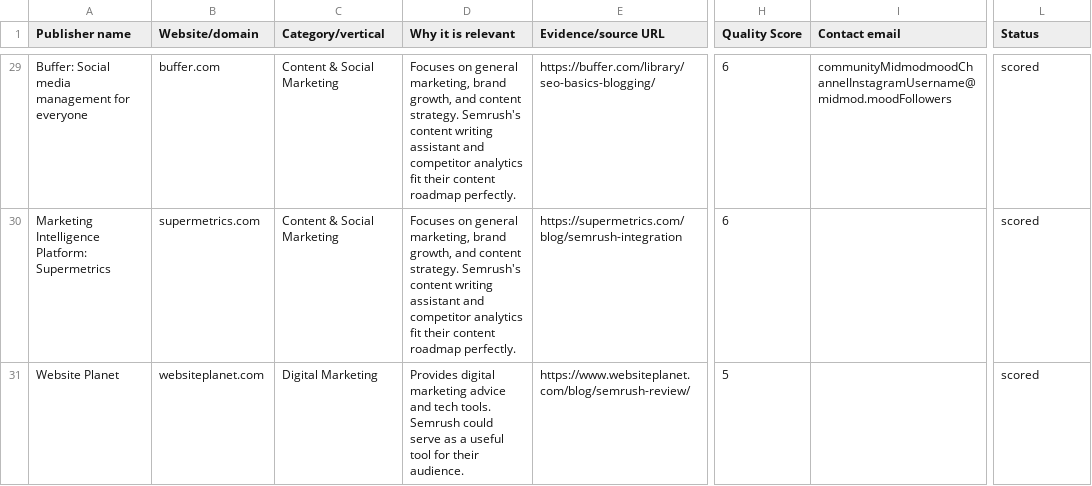
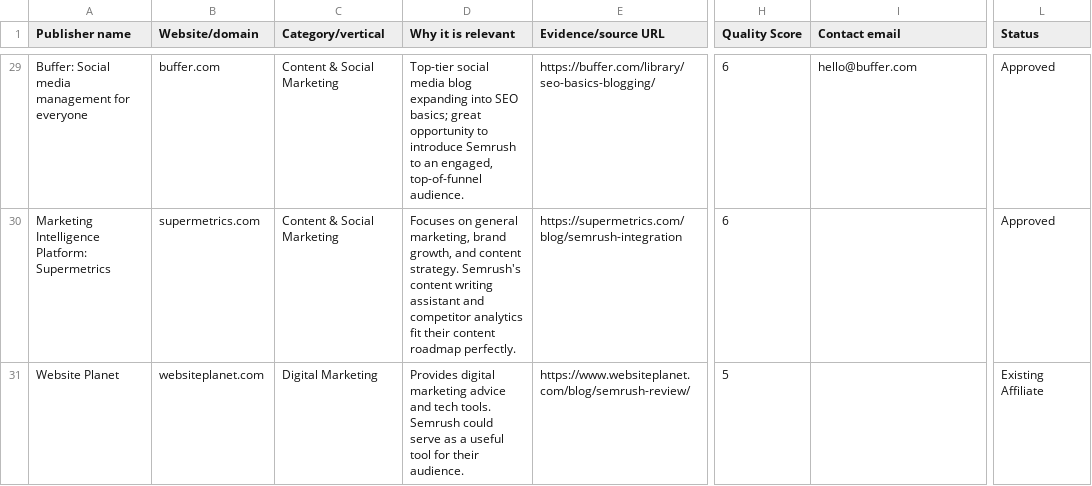
Before and after one commit to vihaangautam/Altagic-Assignment, a CSV file: prospects.csv, drawn as a sheet; only a part is shown, gaps mark what is left out; the diff covers the shown part only; the diff names each change by its address in the sheet, - before the commit and + after, or states it on an @@ line.

Commit message:
refactor: apply sanitized metrics, clean emails, and competitor filtering rules

```diff
--- a/prospects.csv
+++ b/prospects.csv
-D29 (Why it is relevant): Focuses on general marketing, brand growth, and content strategy. Semrush's content writing assistant and competitor analytics fit their content roadmap perfectly.
+D29 (Why it is relevant): Top-tier social media blog expanding into SEO basics; great opportunity to introduce Semrush to an engaged, top-of-funnel audience.
-I29 (Contact email): communityMidmodmoodChannelInstagramUsername@midmod.moodFollowers
+I29 (Contact email): hello@buffer.com
-L29:L30 (Status): scored
+L29:L30 (Status): Approved
-L31 (Status): scored
+L31 (Status): Existing Affiliate
```
Also changed, not shown: 41 edited cells elsewhere in this file, 6 other files.
